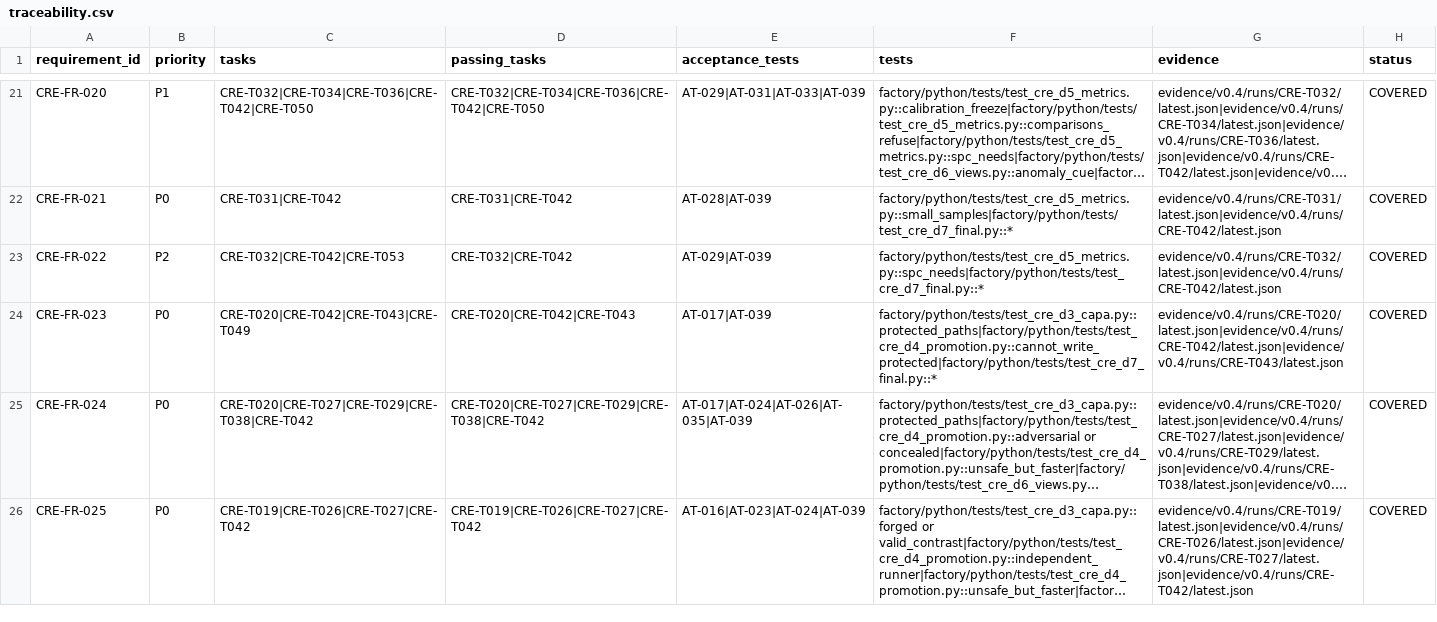
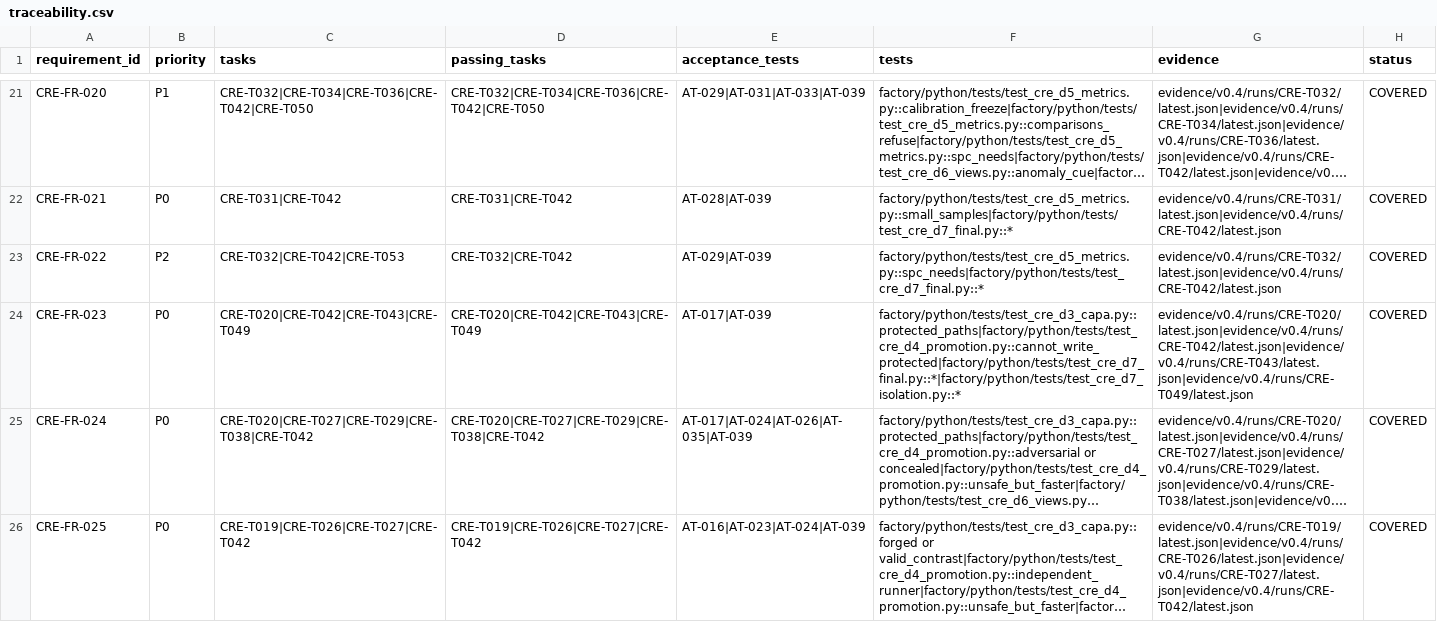
Before and after one commit to jnsagai/forge-c, a CSV file: specs/004-continuous-reliability-engineering/traceability.csv, drawn as a sheet; only a part is shown, gaps mark what is left out; long unchanged cells end in …; the diff covers the shown part only; the diff names each change by its address in the sheet, - before the commit and + after, or states it on an @@ line.

```diff
--- a/specs/004-continuous-reliability-engineering/traceability.csv
+++ b/specs/004-continuous-reliability-engineering/traceability.csv
-D24 (passing_tasks): CRE-T020|CRE-T042|CRE-T043
+D24 (passing_tasks): CRE-T020|CRE-T042|CRE-T043|CRE-T049
-F24 (tests): factory/python/tests/test_cre_d3_capa.py::protected_paths|factory/python/tests/test_cre_d4_promotion.py::cannot_write_protected|factory/python/tests/test_cre_d7_final.py::*
+F24 (tests): factory/python/tests/test_cre_d3_capa.py::protected_paths|factory/python/tests/test_cre_d4_promotion.py::cannot_write_protected|factory/python/tests/test_cre_d7_final.py::*|factory/python/tests/test_cre_d7_isolation.py::*
-G24 (evidence): evidence/v0.4/runs/CRE-T020/latest.json|evidence/v0.4/runs/CRE-T042/latest.json|evidence/v0.4/runs/CRE-T043/latest.json
+G24 (evidence): evidence/v0.4/runs/CRE-T020/latest.json|evidence/v0.4/runs/CRE-T042/latest.json|evidence/v0.4/runs/CRE-T043/latest.json|evidence/v0.4/runs/CRE-T049/latest.json
```
Also changed, not shown: 3 edited cells elsewhere in this file, 23 other files.
